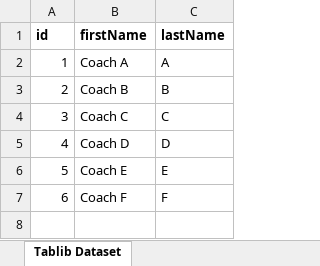
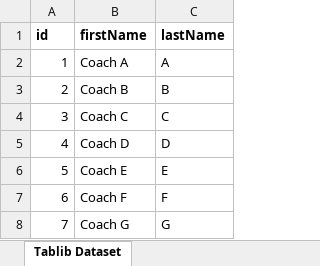
Before and after one commit to joelrh/DjangoLeagueScheduler, an Excel workbook: data/TT/Coach-2020.xlsx, sheet Tablib Dataset, drawn as a sheet; values as stored, in another font and other column widths than the file's, no borders; the diff names each change by its address in the sheet, - before the commit and + after, or states it on an @@ line.

```diff
--- a/data/TT/Coach-2020.xlsx (sheet Tablib Dataset)
+++ b/data/TT/Coach-2020.xlsx (sheet Tablib Dataset)
+row 8: 7 | Coach G | G
```
Also changed, not shown: data/TT/Field-2020.xlsx, data/TT/Game Generator.xlsx, 19 other files.
